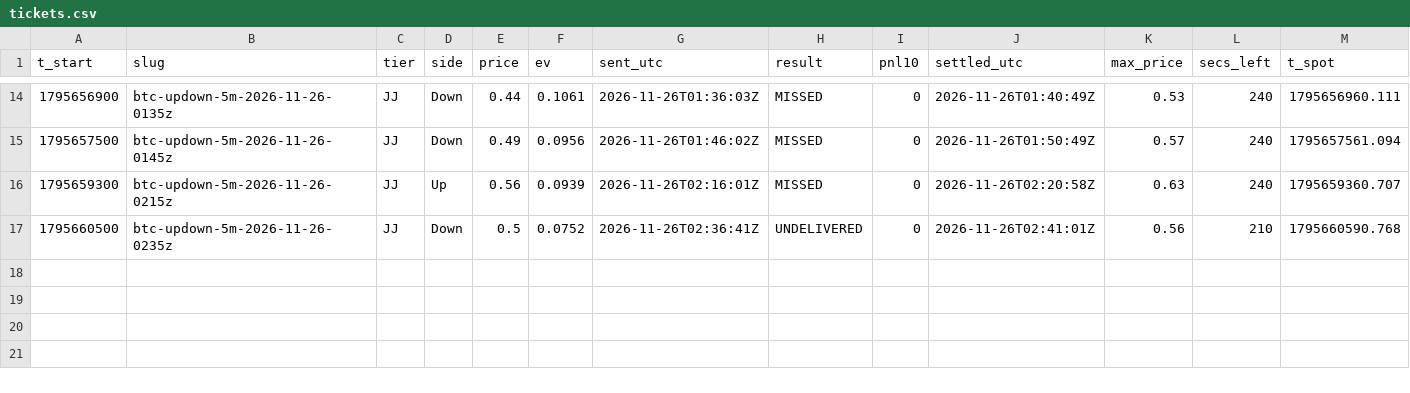
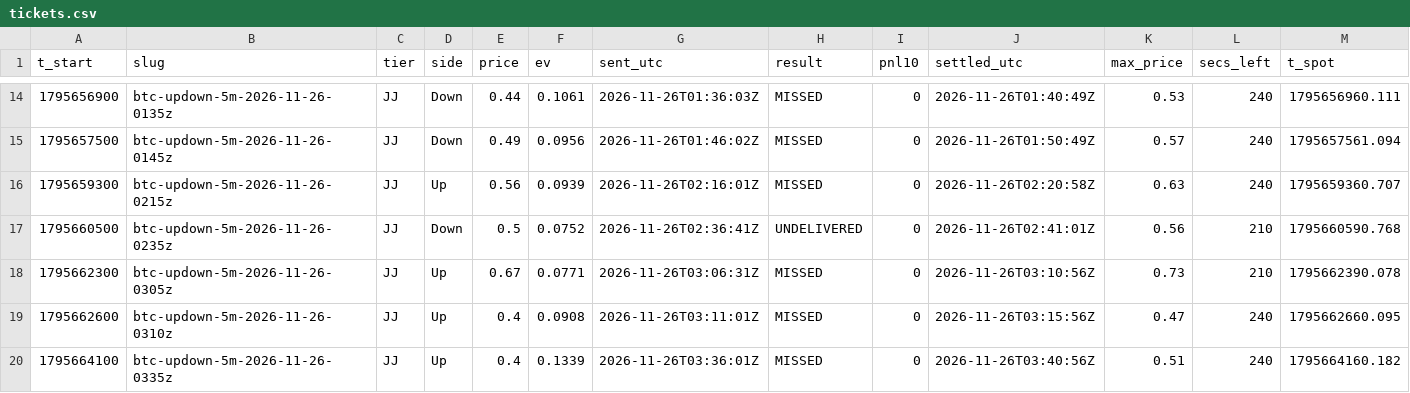
Before and after one commit to j42002/polybot, a CSV file: data/tickets.csv, drawn as a sheet; only a part is shown, gaps mark what is left out; rows hold the shown columns only; the diff names each change by its address in the sheet, - before the commit and + after, or states it on an @@ line.

Commit message:
polybot data 2026-11-26T03:52Z

```diff
--- a/data/tickets.csv
+++ b/data/tickets.csv
+row 18: 1795662300 | btc-updown-5m-2026-11-26-0305z | JJ | Up | 0.67 | 0.0771 | 2026-11-26T03:06:31Z | MISSED | 0 | 2026-11-26T03:10:56Z | 0.73 | 210 | 1795662390.078
+row 19: 1795662600 | btc-updown-5m-2026-11-26-0310z | JJ | Up | 0.4 | 0.0908 | 2026-11-26T03:11:01Z | MISSED | 0 | 2026-11-26T03:15:56Z | 0.47 | 240 | 1795662660.095
+row 20: 1795664100 | btc-updown-5m-2026-11-26-0335z | JJ | Up | 0.4 | 0.1339 | 2026-11-26T03:36:01Z | MISSED | 0 | 2026-11-26T03:40:56Z | 0.51 | 240 | 1795664160.182
```
Also changed, not shown: data/closes.csv, data/loop_stats.csv, 4 other files.
